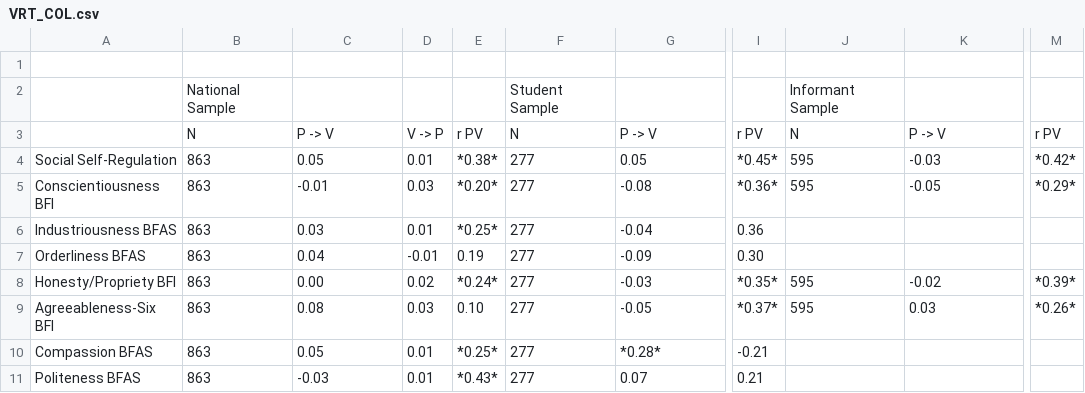
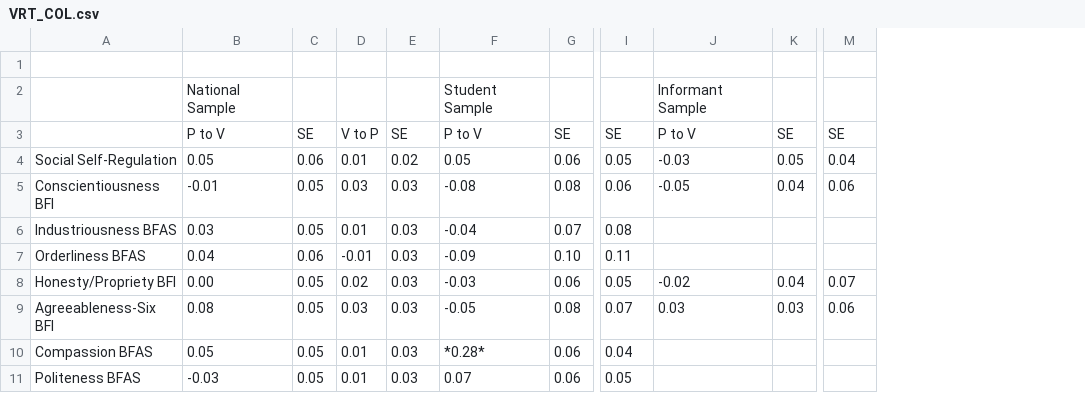
Before and after one commit to jflournoy/lnt_pxvx, a CSV file: Rez/csv/VRT_COL.csv, drawn as a sheet; only a part is shown, gaps mark what is left out; removed rows and columns are numbered as before the commit, all else as after; rows hold the shown columns only; the diff covers the shown part only; the diff names each change by its address in the sheet, - before the commit and + after, or states it on an @@ line.

```diff
--- a/Rez/csv/VRT_COL.csv
+++ b/Rez/csv/VRT_COL.csv
-column B, row 2: National Sample; rows 4-11: all 863
+column C, rows 4-11: 0.06 | 0.05 | 0.05 | 0.06 | 0.05 | 0.05 | 0.05 | 0.05
-column F, row 2: Student Sample; rows 4-11: all 277
+column G, rows 4-11: 0.06 | 0.08 | 0.07 | 0.10 | 0.06 | 0.08 | 0.06 | 0.06
-column J, row 2: Informant Sample; rows 4-9: 595 | 595 |  |  | 595 | 595
+column K, rows 4-9: 0.05 | 0.04 |  |  | 0.04 | 0.03
-B2: (empty)
+B2: National Sample
-F2: (empty)
+F2: Student Sample
-J2: (empty)
+J2: Informant Sample
-row 3:  | N | P -> V | V -> P | r PV | N | P -> V | r PV | N | P -> V | r PV
+row 3:  | P to V | SE | V to P | SE | P to V | SE | SE | P to V | SE | SE
-E4: *0.38*
+E4: 0.02
-I4: *0.45*
+I4: 0.05
-M4: *0.42*
+M4: 0.04
-E5: *0.20*
+E5: 0.03
-I5: *0.36*
+I5: 0.06
-M5: *0.29*
+M5: 0.06
-E6: *0.25*
+E6: 0.03
-I6: 0.36
+I6: 0.08
-E7: 0.19
+E7: 0.03
-I7: 0.30
+I7: 0.11
-E8: *0.24*
+E8: 0.03
-I8: *0.35*
+I8: 0.05
-M8: *0.39*
+M8: 0.07
-E9: 0.10
+E9: 0.03
-I9: *0.37*
+I9: 0.07
-M9: *0.26*
+M9: 0.06
-E10: *0.25*
+E10: 0.03
-I10: -0.21
+I10: 0.04
-E11: *0.43*
+E11: 0.03
-I11: 0.21
+I11: 0.05
```
Also changed, not shown: 24 edited cells elsewhere in this file, Rez/csv/HRZ_COL.csv, Rez/csv/HRZ_IND.csv, 26 other files.
